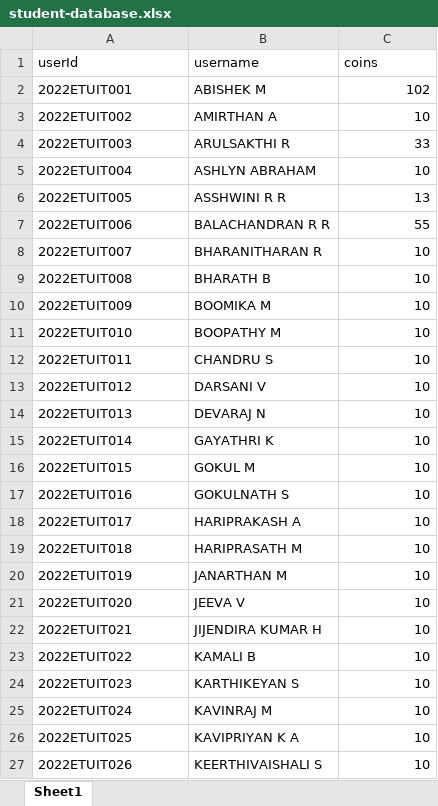
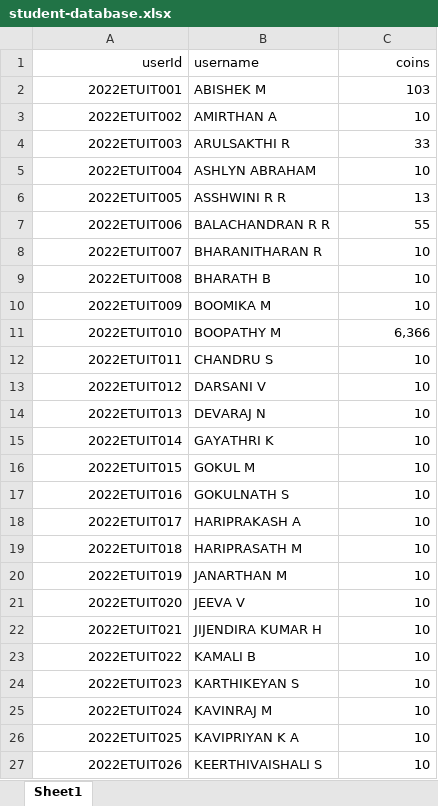
Before and after one commit to Boopathy133/Shop2, an Excel workbook: backend/data/student-database.xlsx, sheet Sheet1, drawn as a sheet; only a part is shown; values as stored, in another font and other column widths than the file's, no borders; the diff covers the shown part only; the diff names each change by its address in the sheet, - before the commit and + after, or states it on an @@ line.

```diff
--- a/backend/data/student-database.xlsx (sheet Sheet1)
+++ b/backend/data/student-database.xlsx (sheet Sheet1)
-A1:A27 alignment: left
+A1:A27 alignment: right
-C1 alignment: left
+C1 alignment: right
-C2 (coins): 102
+C2 (coins): 103
-C11 (coins): 10
+C11 (coins): 6,366
```
Also changed, not shown: 8 edited cells and cell formats elsewhere in this sheet, backend/data/productsList.xlsx, 9 other files.
